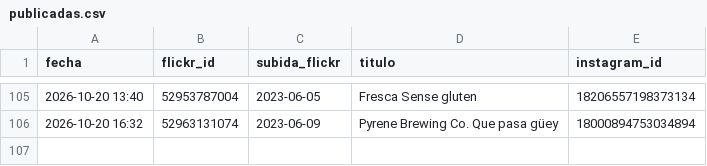
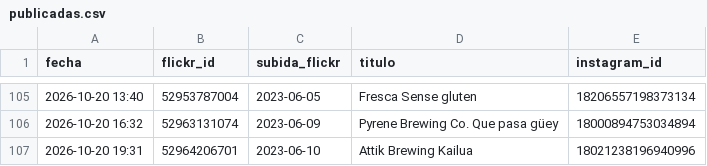
Before and after one commit to milbeerista-oss/milbeerista-en, a CSV file: publicadas.csv, drawn as a sheet; only a part is shown, gaps mark what is left out.

Commit message:
Publicada: Attik Brewing Kailua

```diff
--- a/publicadas.csv
+++ b/publicadas.csv
@@ -106 +106,2 @@ fecha,flickr_id,subida_flickr,titulo,instagram_id
 2026-10-20 16:32,52963131074,2023-06-09,Pyrene Brewing Co. Que pasa güey,18000894753034894
+2026-10-20 19:31,52964206701,2023-06-10,Attik Brewing Kailua,18021238196940996
```
Also changed, not shown: 2 other files.
